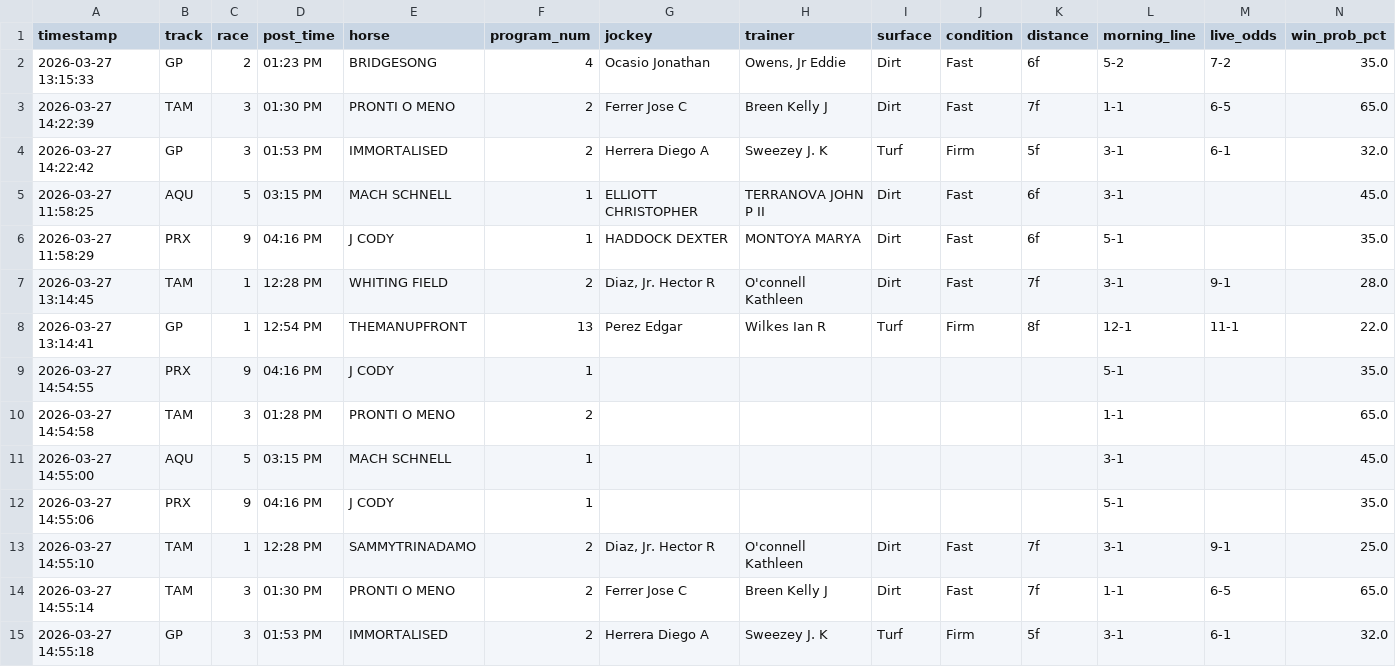
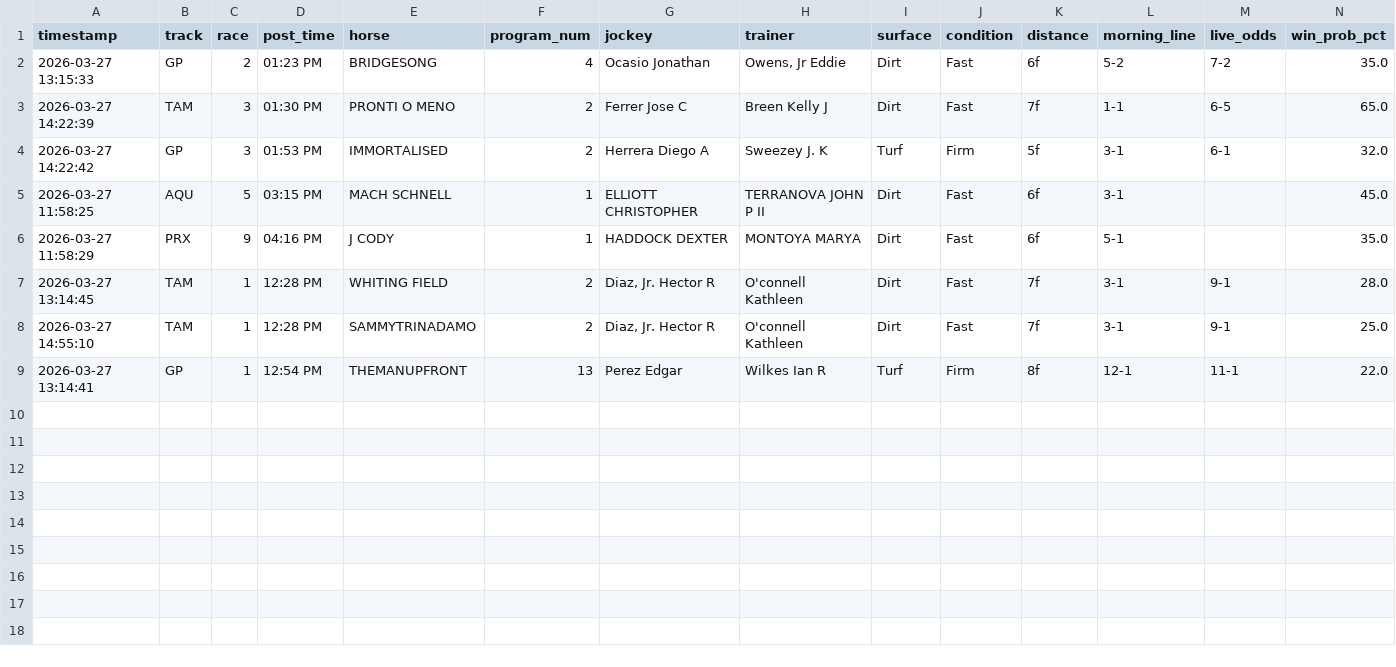
Before and after one commit to levoniuslevon/horse-edge-tips, a CSV file: alerts.csv, drawn as a sheet; only a part is shown; removed rows and columns are numbered as before the commit, all else as after; rows hold the shown columns only; the diff names each change by its address in the sheet, - before the commit and + after, or states it on an @@ line.

Commit message:
TIP: CLEANUP — System Race 0

```diff
--- a/alerts.csv
+++ b/alerts.csv
+row 8: 2026-03-27 14:55:10 | TAM | 1 | 12:28 PM | SAMMYTRINADAMO | 2 | Diaz, Jr. Hector R | O'connell Kathleen | Dirt | Fast | 7f | 3-1 | 9-1 | 25.0
-row 9: 2026-03-27 14:54:55 | PRX | 9 | 04:16 PM | J CODY | 1 |  |  |  |  |  | 5-1 |  | 35.0
-row 10: 2026-03-27 14:54:58 | TAM | 3 | 01:28 PM | PRONTI O MENO | 2 |  |  |  |  |  | 1-1 |  | 65.0
-row 11: 2026-03-27 14:55:00 | AQU | 5 | 03:15 PM | MACH SCHNELL | 1 |  |  |  |  |  | 3-1 |  | 45.0
-row 12: 2026-03-27 14:55:06 | PRX | 9 | 04:16 PM | J CODY | 1 |  |  |  |  |  | 5-1 |  | 35.0
-row 13: 2026-03-27 14:55:10 | TAM | 1 | 12:28 PM | SAMMYTRINADAMO | 2 | Diaz, Jr. Hector R | O'connell Kathleen | Dirt | Fast | 7f | 3-1 | 9-1 | 25.0
-row 14: 2026-03-27 14:55:14 | TAM | 3 | 01:30 PM | PRONTI O MENO | 2 | Ferrer Jose C | Breen Kelly J | Dirt | Fast | 7f | 1-1 | 6-5 | 65.0
-row 15: 2026-03-27 14:55:18 | GP | 3 | 01:53 PM | IMMORTALISED | 2 | Herrera Diego A | Sweezey J. K | Turf | Firm | 5f | 3-1 | 6-1 | 32.0
```
